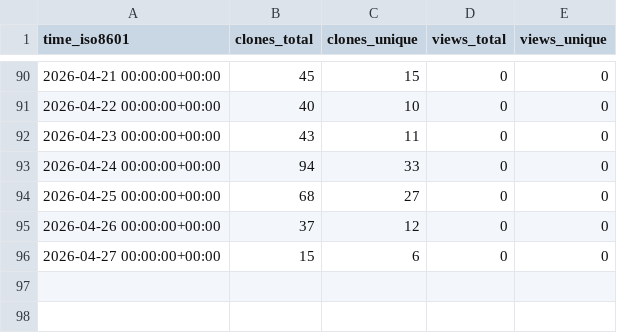
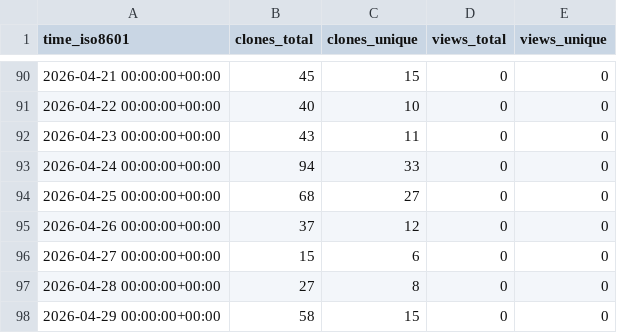
Before and after one commit to EarthSciML/OceanDynamics.jl, a CSV file: EarthSciML/OceanDynamics.jl/ghrs-data/views_clones_aggregate.csv, drawn as a sheet; only a part is shown, gaps mark what is left out.

```diff
--- a/EarthSciML/OceanDynamics.jl/ghrs-data/views_clones_aggregate.csv
+++ b/EarthSciML/OceanDynamics.jl/ghrs-data/views_clones_aggregate.csv
@@ -96 +96,3 @@ time_iso8601,clones_total,clones_unique,views_total,views_unique
 2026-04-27 00:00:00+00:00,15,6,0,0
+2026-04-28 00:00:00+00:00,27,8,0,0
+2026-04-29 00:00:00+00:00,58,15,0,0
```
Also changed, not shown: 1 other file.
